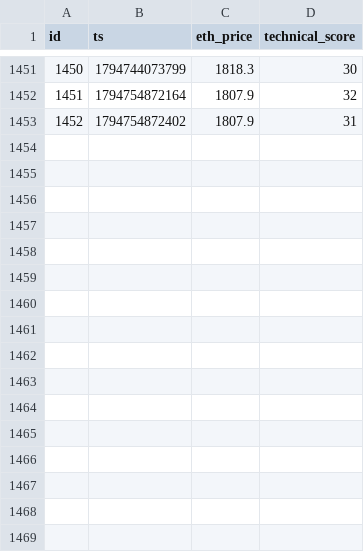
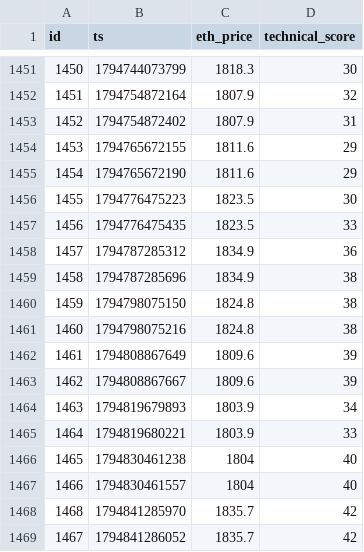
Before and after one commit to quiquandon-oss/PulseWorkerV2, a CSV file: data-exports/eth_data.csv, drawn as a sheet; only a part is shown, gaps mark what is left out.

```diff
--- a/data-exports/eth_data.csv
+++ b/data-exports/eth_data.csv
@@ -1453 +1453,17 @@ id,ts,eth_price,technical_score
 1452,1794754872402,1807.9,31
+1453,1794765672155,1811.6,29
+1454,1794765672190,1811.6,29
+1455,1794776475223,1823.5,30
+1456,1794776475435,1823.5,33
+1457,1794787285312,1834.9,36
+1458,1794787285696,1834.9,38
+1459,1794798075150,1824.8,38
+1460,1794798075216,1824.8,38
+1461,1794808867649,1809.6,39
+1462,1794808867667,1809.6,39
+1463,1794819679893,1803.9,34
+1464,1794819680221,1803.9,33
+1465,1794830461238,1804,40
+1466,1794830461557,1804,40
+1468,1794841285970,1835.7,42
+1467,1794841286052,1835.7,42
```
Also changed, not shown: data-exports/btc_predictions.csv, data-exports/link_data.csv, 9 other files.
